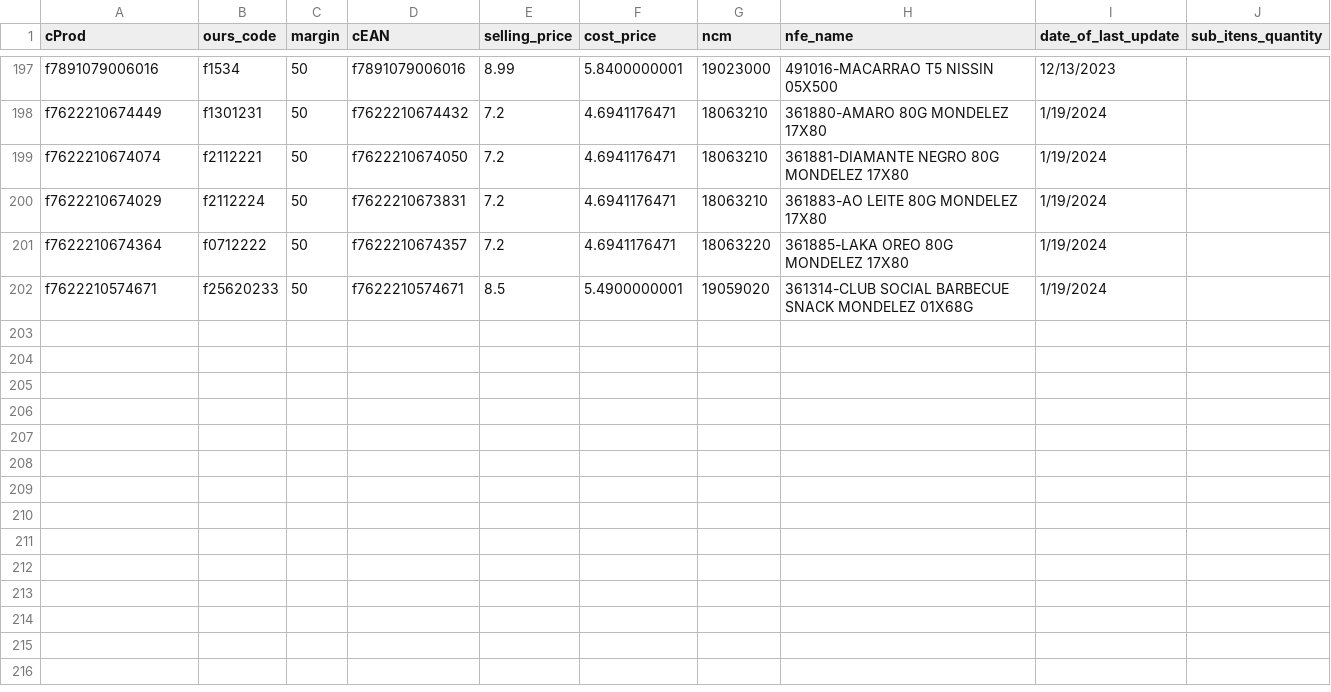
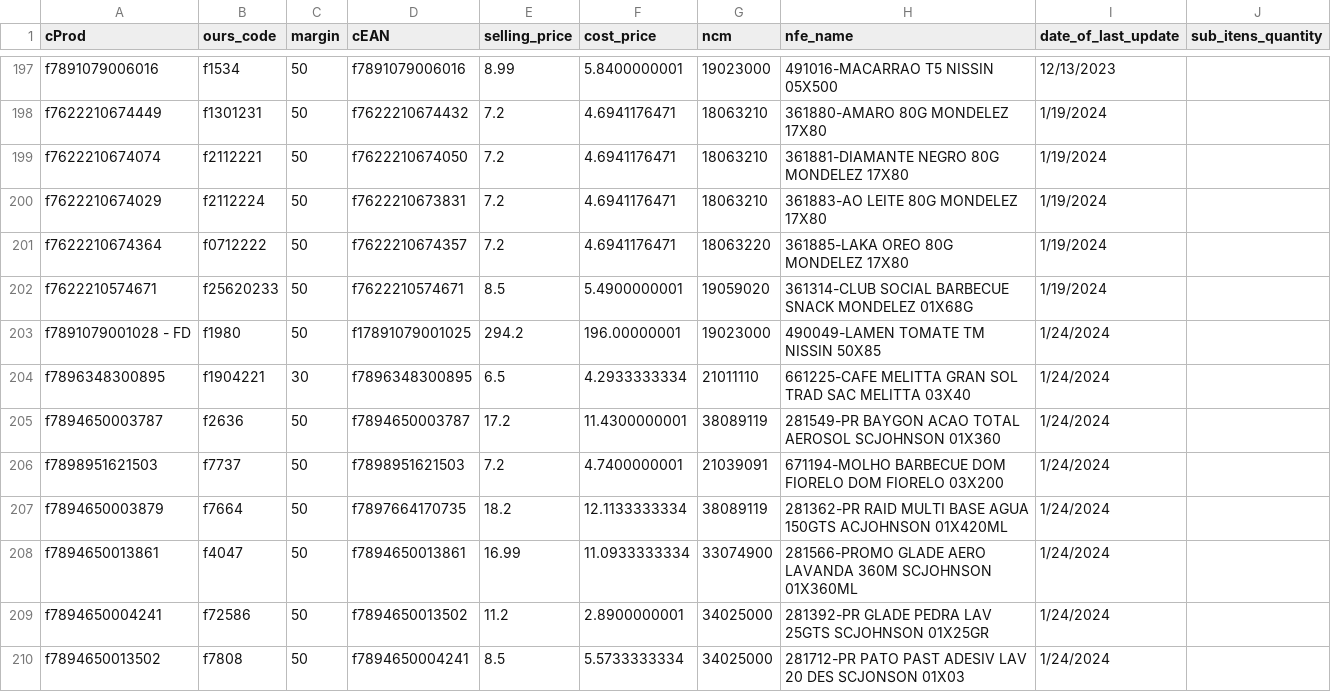
Before and after one commit to I3run01/bot-update-price-python, a CSV file: database/DEYCON COMERCIO E DISTRIBUICAO LTDA.csv, drawn as a sheet; only a part is shown, gaps mark what is left out; the diff names each change by its address in the sheet, - before the commit and + after, or states it on an @@ line.

Commit message:
NEW PRODS

```diff
--- a/database/DEYCON COMERCIO E DISTRIBUICAO LTDA.csv
+++ b/database/DEYCON COMERCIO E DISTRIBUICAO LTDA.csv
+row 203: f7891079001028 - FD | f1980 | 50 | f17891079001025 | 294.2 | 196.00000001 | 19023000 | 490049-LAMEN TOMATE TM NISSIN 50X85 | 1/24/2024
+row 204: f7896348300895 | f1904221 | 30 | f7896348300895 | 6.5 | 4.2933333334 | 21011110 | 661225-CAFE MELITTA GRAN SOL TRAD SAC MELITTA 03X40 | 1/24/2024
+row 205: f7894650003787 | f2636 | 50 | f7894650003787 | 17.2 | 11.4300000001 | 38089119 | 281549-PR BAYGON ACAO TOTAL AEROSOL SCJOHNSON 01X360 | 1/24/2024
+row 206: f7898951621503 | f7737 | 50 | f7898951621503 | 7.2 | 4.7400000001 | 21039091 | 671194-MOLHO BARBECUE DOM FIORELO DOM FIORELO 03X200 | 1/24/2024
+row 207: f7894650003879 | f7664 | 50 | f7897664170735 | 18.2 | 12.1133333334 | 38089119 | 281362-PR RAID MULTI BASE AGUA 150GTS ACJOHNSON 01X420ML | 1/24/2024
+row 208: f7894650013861 | f4047 | 50 | f7894650013861 | 16.99 | 11.0933333334 | 33074900 | 281566-PROMO GLADE AERO LAVANDA 360M SCJOHNSON 01X360ML | 1/24/2024
+row 209: f7894650004241 | f72586 | 50 | f7894650013502 | 11.2 | 2.8900000001 | 34025000 | 281392-PR GLADE PEDRA LAV 25GTS SCJOHNSON 01X25GR | 1/24/2024
+row 210: f7894650013502 | f7808 | 50 | f7894650004241 | 8.5 | 5.5733333334 | 34025000 | 281712-PR PATO PAST ADESIV LAV 20 DES SCJONSON 01X03 | 1/24/2024
```
Also changed, not shown: 2 other files.
